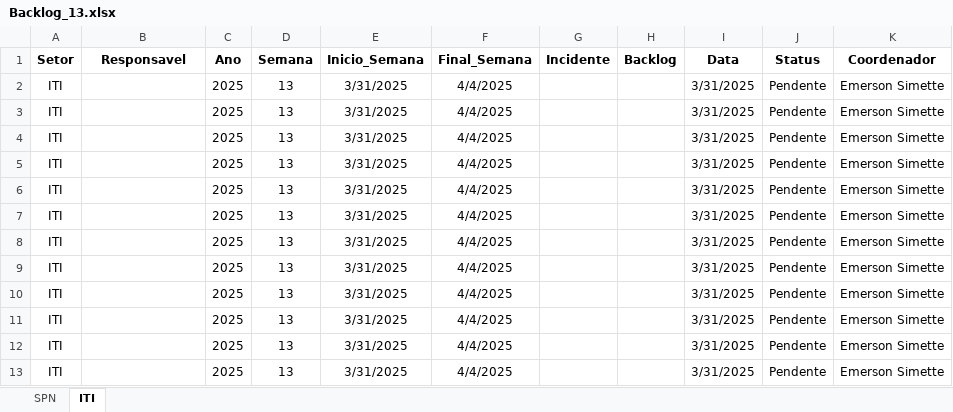
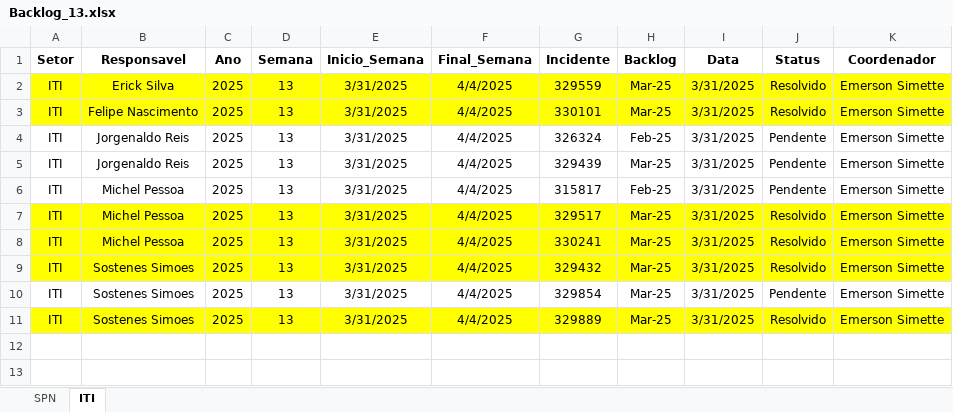
Before and after one commit to GeekFrancisco/Franciscodatais, an Excel workbook: Base/Backlog_13.xlsx, sheet ITI, drawn as a sheet; values as stored, in another font and other column widths than the file's, no borders; the diff names each change by its address in the sheet, - before the commit and + after, or states it on an @@ line.

```diff
--- a/Base/Backlog_13.xlsx (sheet ITI)
+++ b/Base/Backlog_13.xlsx (sheet ITI)
-A2:K3 fill: none
+A2:K3 fill: #FFFF00
-B2 (Responsavel): (empty)
+B2 (Responsavel): Erick Silva
-G2 (Incidente): (empty)
+G2 (Incidente): 329559
-H2:H3 (Backlog): (empty)
+H2:H3 (Backlog): Mar-25
-J2:J3 (Status): Pendente
+J2:J3 (Status): Resolvido
-B3 (Responsavel): (empty)
+B3 (Responsavel): Felipe Nascimento
-G3 (Incidente): (empty)
+G3 (Incidente): 330101
-B4:B5 (Responsavel): (empty)
+B4:B5 (Responsavel): Jorgenaldo Reis
-G4 (Incidente): (empty)
+G4 (Incidente): 326324
-H4 (Backlog): (empty)
+H4 (Backlog): Feb-25
-G5 (Incidente): (empty)
+G5 (Incidente): 329439
-H5 (Backlog): (empty)
+H5 (Backlog): Mar-25
-B6:B8 (Responsavel): (empty)
+B6:B8 (Responsavel): Michel Pessoa
-G6 (Incidente): (empty)
+G6 (Incidente): 315817
-H6 (Backlog): (empty)
+H6 (Backlog): Feb-25
-A7:K9 fill: none
+A7:K9 fill: #FFFF00
-G7 (Incidente): (empty)
+G7 (Incidente): 329517
-H7:H11 (Backlog): (empty)
+H7:H11 (Backlog): Mar-25
-J7:J9 (Status): Pendente
+J7:J9 (Status): Resolvido
-G8 (Incidente): (empty)
+G8 (Incidente): 330241
-B9:B11 (Responsavel): (empty)
+B9:B11 (Responsavel): Sostenes Simoes
-G9 (Incidente): (empty)
+G9 (Incidente): 329432
-G10 (Incidente): (empty)
+G10 (Incidente): 329854
-A11:K11 fill: none
+A11:K11 fill: #FFFF00
-G11 (Incidente): (empty)
+G11 (Incidente): 329889
-J11 (Status): Pendente
+J11 (Status): Resolvido
-row 12: ITI |  | 2025 | 13 | 3/31/2025 | 4/4/2025 |  |  | 3/31/2025 | Pendente | Emerson Simette
-row 13: ITI |  | 2025 | 13 | 3/31/2025 | 4/4/2025 |  |  | 3/31/2025 | Pendente | Emerson Simette
```
Also changed, not shown: sheet SPN, Base/consolidado.xlsx, 4 other files.
